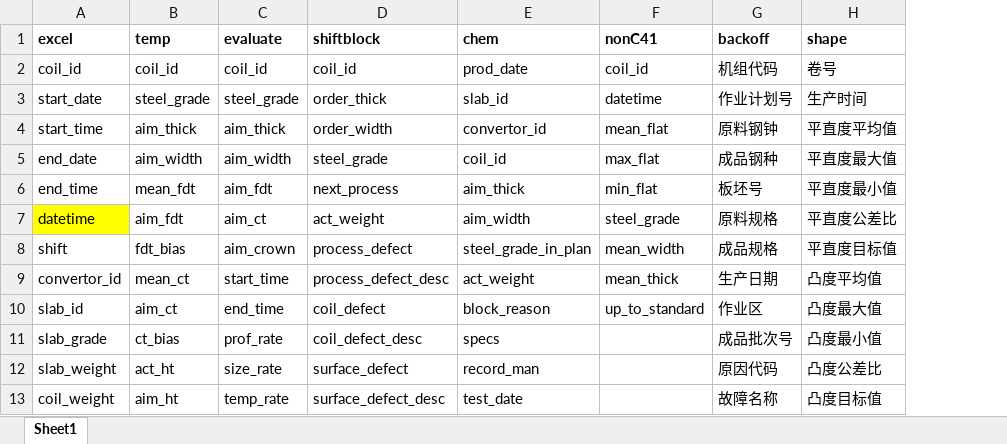
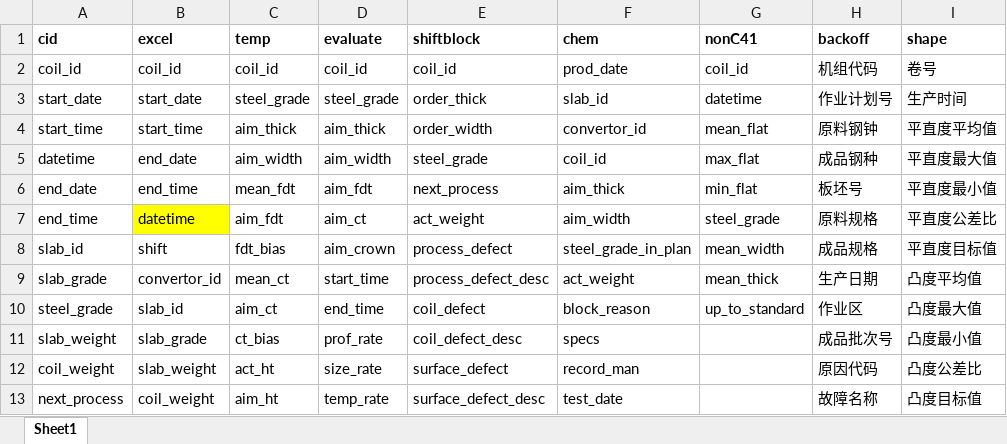
Before and after one commit to nekohor/rollen, an Excel workbook: rollen/domain/ledger/cols.xlsx, sheet Sheet1, drawn as a sheet; only a part is shown; values as stored, in another font and other column widths than the file's, no borders; the diff names each change by its address in the sheet, - before the commit and + after, or states it on an @@ line.

Commit message:
ledgerService Complete

```diff
--- a/rollen/domain/ledger/cols.xlsx (sheet Sheet1)
+++ b/rollen/domain/ledger/cols.xlsx (sheet Sheet1)
+column A (cid), rows 2-13: coil_id | start_date | start_time | datetime | end_date | end_time | slab_id | slab_grade | steel_grade | slab_weight | coil_weight | next_process
```
Also changed, not shown: 29 other files.
